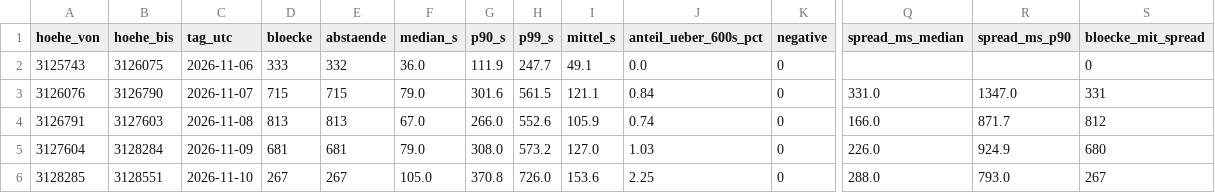
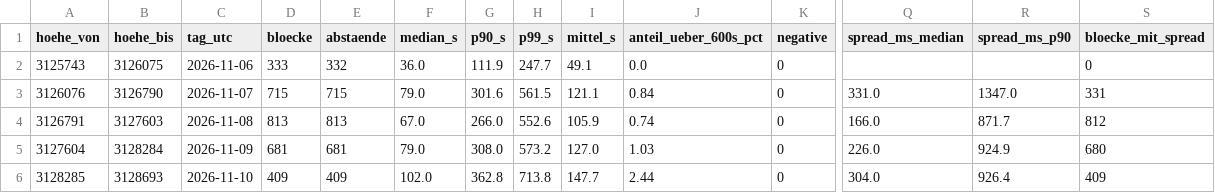
Before and after one commit to neoalphavault-png/kaspa-pulse, a CSV file: data/monero-stressnet/auswertung/tage.csv, drawn as a sheet; only a part is shown, gaps mark what is left out; the diff names each change by its address in the sheet, - before the commit and + after, or states it on an @@ line.

Commit message:
monero stressnet: lauf 2026-11-10-1122 und auswertung [bot]

```diff
--- a/data/monero-stressnet/auswertung/tage.csv
+++ b/data/monero-stressnet/auswertung/tage.csv
-B6 (hoehe_bis): 3128551
+B6 (hoehe_bis): 3128693
-D6 (bloecke): 267
+D6 (bloecke): 409
-E6 (abstaende): 267
+E6 (abstaende): 409
-F6 (median_s): 105.0
+F6 (median_s): 102.0
-G6 (p90_s): 370.8
+G6 (p90_s): 362.8
-H6 (p99_s): 726.0
+H6 (p99_s): 713.8
-I6 (mittel_s): 153.6
+I6 (mittel_s): 147.7
-J6 (anteil_ueber_600s_pct): 2.25
+J6 (anteil_ueber_600s_pct): 2.44
-Q6 (spread_ms_median): 288.0
+Q6 (spread_ms_median): 304.0
-R6 (spread_ms_p90): 793.0
+R6 (spread_ms_p90): 926.4
-S6 (bloecke_mit_spread): 267
+S6 (bloecke_mit_spread): 409
```
Also changed, not shown: 6 other files.
